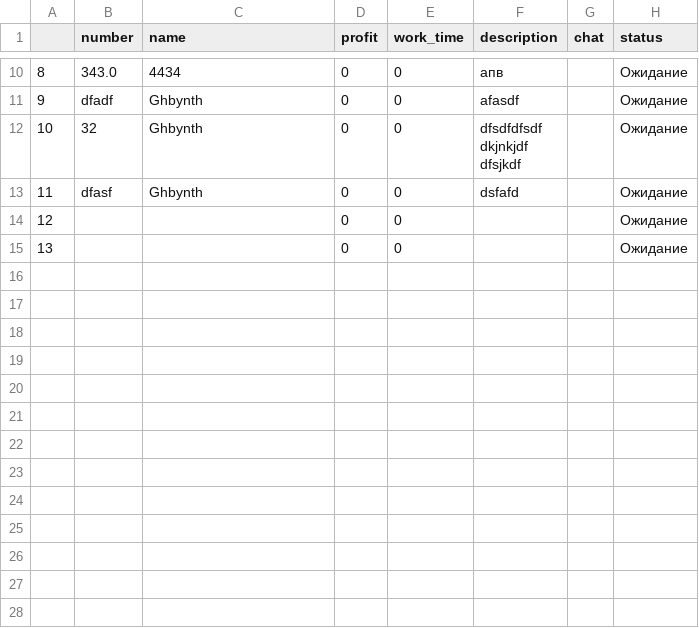
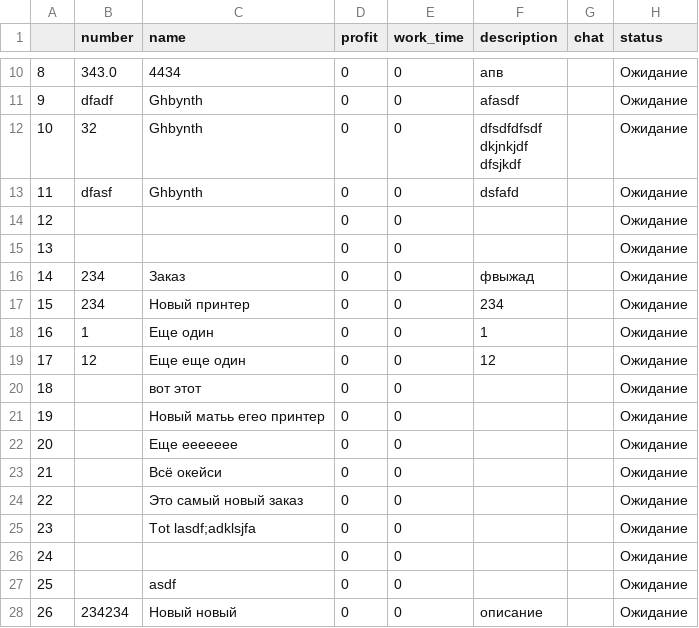
Before and after one commit to daniluck505/app_for_b, a CSV file: df_printer.csv, drawn as a sheet; only a part is shown, gaps mark what is left out; the diff names each change by its address in the sheet, - before the commit and + after, or states it on an @@ line.

Commit message:
Создан цикл для обновления всех заказов, изменен дизаин

```diff
--- a/df_printer.csv
+++ b/df_printer.csv
+row 16: 14 | 234 | Заказ | 0 | 0 | фвыжад |  | Ожидание
+row 17: 15 | 234 | Новый принтер | 0 | 0 | 234 |  | Ожидание
+row 18: 16 | 1 | Еще один | 0 | 0 | 1 |  | Ожидание
+row 19: 17 | 12 | Еще еще один | 0 | 0 | 12 |  | Ожидание
+row 20: 18 |  | вот этот | 0 | 0 |  |  | Ожидание
+row 21: 19 |  | Новый матьь егео принтер | 0 | 0 |  |  | Ожидание
+row 22: 20 |  | Еще еееееее | 0 | 0 |  |  | Ожидание
+row 23: 21 |  | Всё окейси | 0 | 0 |  |  | Ожидание
+row 24: 22 |  | Это самый новый заказ | 0 | 0 |  |  | Ожидание
+row 25: 23 |  | Tot lasdf;adklsjfa | 0 | 0 |  |  | Ожидание
+row 26: 24 |  |  | 0 | 0 |  |  | Ожидание
+row 27: 25 |  | asdf | 0 | 0 |  |  | Ожидание
+row 28: 26 | 234234 | Новый новый | 0 | 0 | описание |  | Ожидание
```
Also changed, not shown: 7 other files.
